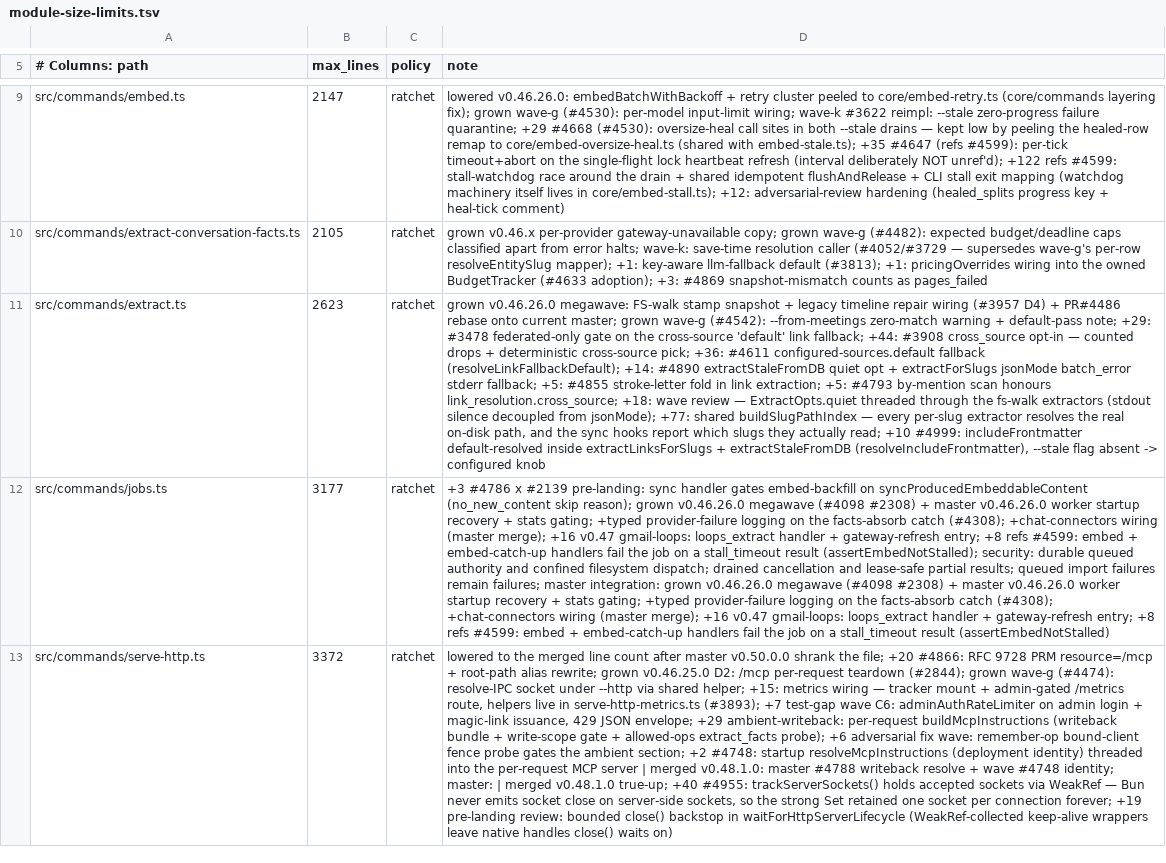
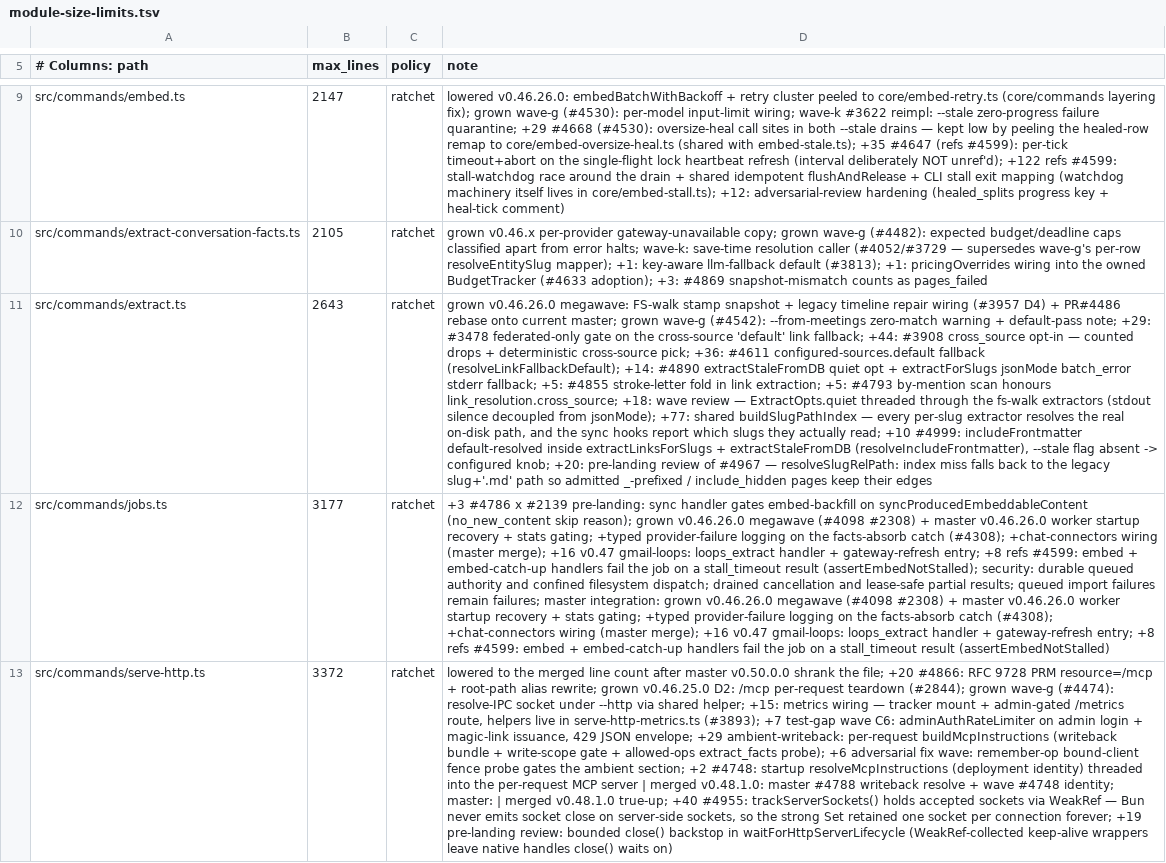
Before and after one commit to JamesSparkMojo/gbrain, a TSV file: scripts/module-size-limits.tsv, drawn as a sheet; only a part is shown, gaps mark what is left out; the diff names each change by its address in the sheet, - before the commit and + after, or states it on an @@ line.

Commit message:
fix(extract): fall back to the legacy slug+'.md' path when the walk index misses (pre-landing review)
Root cause: #4967 built the per-slug index from walkMarkdownFiles, which drops
`_`-prefixed files and hidden dirs — but sync admits both (`_note.md`; `.github/**`
via sync.include_hidden / --include-hidden), so those pages imported with no
link/timeline edges and stayed unstamped. resolveSlugRelPath (index → legacy
existsSync) now serves the sync/GitHub/Google inline hooks and the cycle pass.
Behavior change: admitted `_`/dot-dir pages extract inline again, as on master.

(cherry picked from commit 545cbcf766912375e19134ff57be403e8203dcd4)

```diff
--- a/scripts/module-size-limits.tsv
+++ b/scripts/module-size-limits.tsv
-B11 (max_lines): 2623
+B11 (max_lines): 2643
-D11 (note): …-> configured knob
+D11 (note): …-> configured knob; +20: pre-landing review of #4967 — resolveSlugRelPath: index miss falls back to the legacy slug+'.md' path so admitted _-prefixed / include_hidden pages keep their edges
```
Also changed, not shown: 3 other files.
